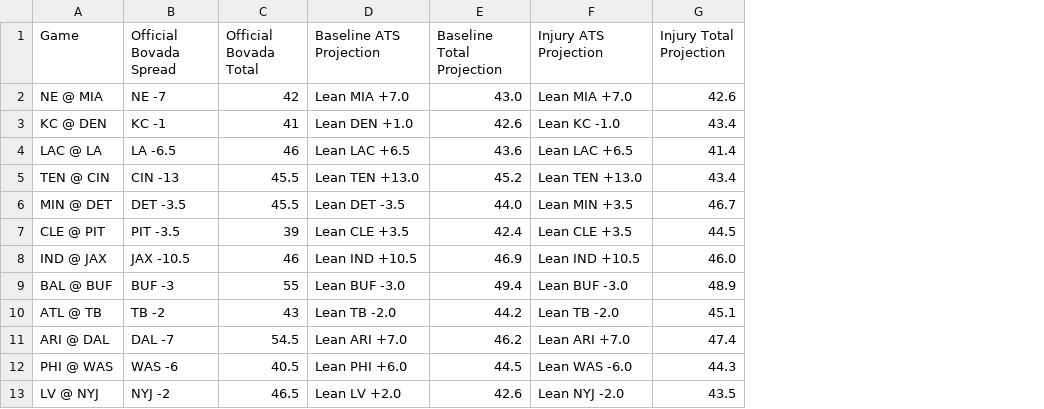
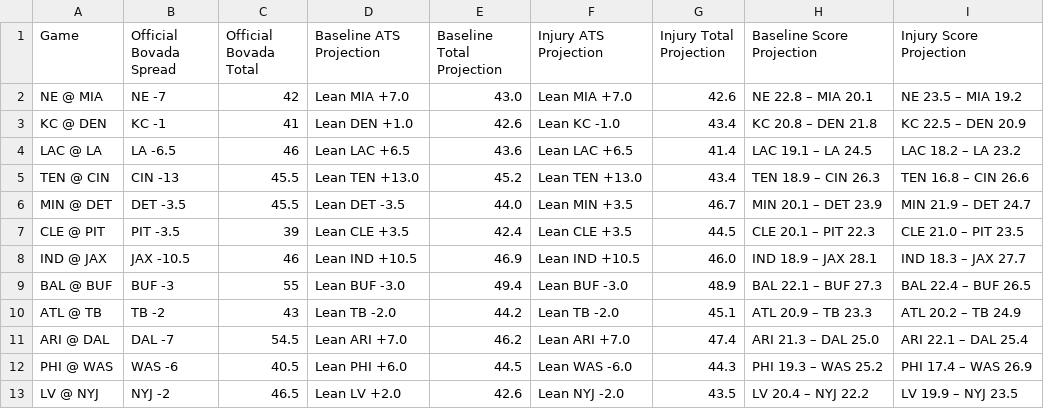
Before and after one commit to tedgytrends-bit/sports-betting-model, a CSV file: data/public_snapshots/nfl_week_08_public_2026-11-01.csv, drawn as a sheet; the diff names each change by its address in the sheet, - before the commit and + after, or states it on an @@ line.

Commit message:
Add baseline and injury-aware projected scores to public snapshot

```diff
--- a/data/public_snapshots/nfl_week_08_public_2026-11-01.csv
+++ b/data/public_snapshots/nfl_week_08_public_2026-11-01.csv
+column H (Baseline Score Projection), rows 2-13: NE 22.8 – MIA 20.1 | KC 20.8 – DEN 21.8 | LAC 19.1 – LA 24.5 | TEN 18.9 – CIN 26.3 | MIN 20.1 – DET 23.9 | CLE 20.1 – PIT 22.3 | IND 18.9 – JAX 28.1 | BAL 22.1 – BUF 27.3 | ATL 20.9 – TB 23.3 | ARI 21.3 – DAL 25.0 | PHI 19.3 – WAS 25.2 | LV 20.4 – NYJ 22.2
+column I (Injury Score Projection), rows 2-13: NE 23.5 – MIA 19.2 | KC 22.5 – DEN 20.9 | LAC 18.2 – LA 23.2 | TEN 16.8 – CIN 26.6 | MIN 21.9 – DET 24.7 | CLE 21.0 – PIT 23.5 | IND 18.3 – JAX 27.7 | BAL 22.4 – BUF 26.5 | ATL 20.2 – TB 24.9 | ARI 22.1 – DAL 25.4 | PHI 17.4 – WAS 26.9 | LV 19.9 – NYJ 23.5
```
